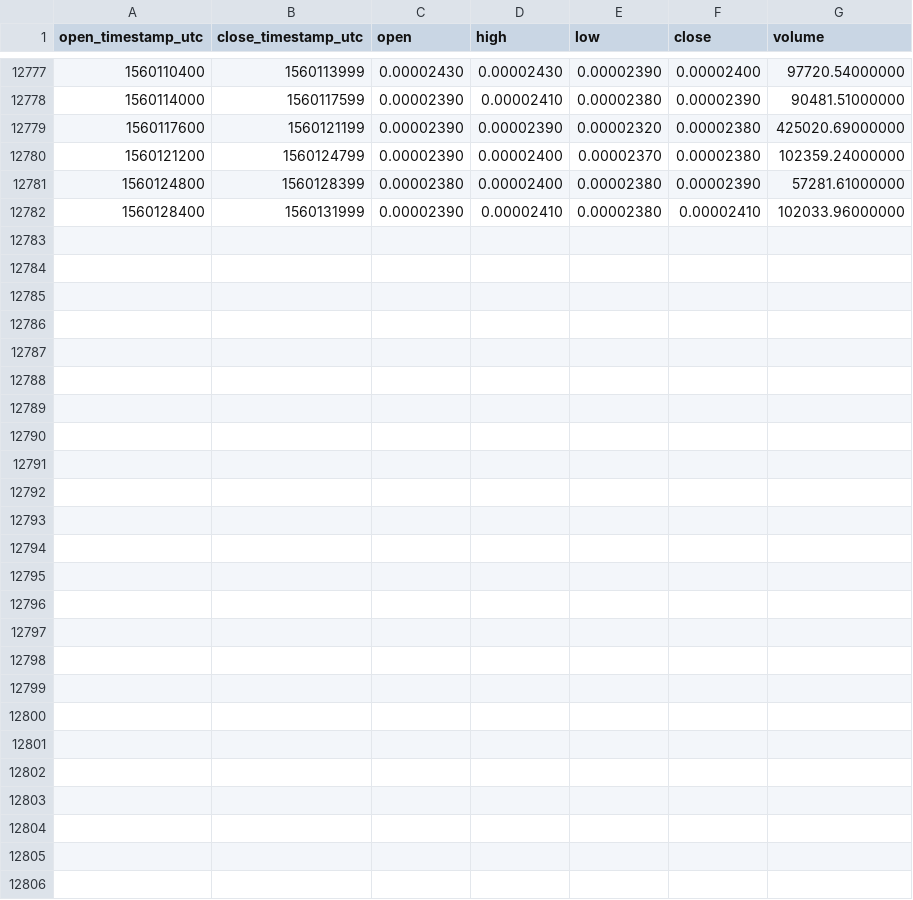
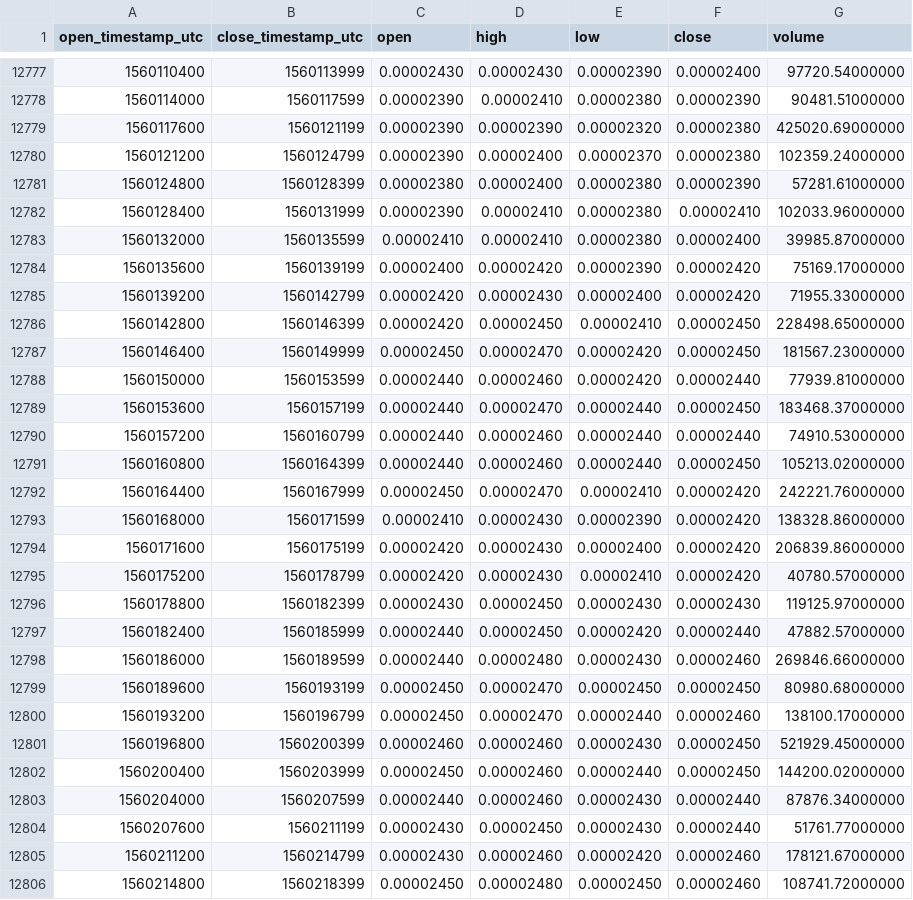
Before and after one commit to cryptobigbro/binance-AIONBTC, a CSV file: binance-AIONBTC-1h.csv, drawn as a sheet; only a part is shown, gaps mark what is left out.

Commit message:
Update OHLCV data.

```diff
--- a/binance-AIONBTC-1h.csv
+++ b/binance-AIONBTC-1h.csv
@@ -12782 +12782,25 @@ open_timestamp_utc,close_timestamp_utc,open,high,low,close,volume
 1560128400,1560131999,0.00002390,0.00002410,0.00002380,0.00002410,102033.96000000
+1560132000,1560135599,0.00002410,0.00002410,0.00002380,0.00002400,39985.87000000
+1560135600,1560139199,0.00002400,0.00002420,0.00002390,0.00002420,75169.17000000
+1560139200,1560142799,0.00002420,0.00002430,0.00002400,0.00002420,71955.33000000
+1560142800,1560146399,0.00002420,0.00002450,0.00002410,0.00002450,228498.65000000
+1560146400,1560149999,0.00002450,0.00002470,0.00002420,0.00002450,181567.23000000
+1560150000,1560153599,0.00002440,0.00002460,0.00002420,0.00002440,77939.81000000
+1560153600,1560157199,0.00002440,0.00002470,0.00002440,0.00002450,183468.37000000
+1560157200,1560160799,0.00002440,0.00002460,0.00002440,0.00002440,74910.53000000
+1560160800,1560164399,0.00002440,0.00002460,0.00002440,0.00002450,105213.02000000
+1560164400,1560167999,0.00002450,0.00002470,0.00002410,0.00002420,242221.76000000
+1560168000,1560171599,0.00002410,0.00002430,0.00002390,0.00002420,138328.86000000
+1560171600,1560175199,0.00002420,0.00002430,0.00002400,0.00002420,206839.86000000
+1560175200,1560178799,0.00002420,0.00002430,0.00002410,0.00002420,40780.57000000
+1560178800,1560182399,0.00002430,0.00002450,0.00002430,0.00002430,119125.97000000
+1560182400,1560185999,0.00002440,0.00002450,0.00002420,0.00002440,47882.57000000
+1560186000,1560189599,0.00002440,0.00002480,0.00002430,0.00002460,269846.66000000
+1560189600,1560193199,0.00002450,0.00002470,0.00002450,0.00002450,80980.68000000
+1560193200,1560196799,0.00002450,0.00002470,0.00002440,0.00002460,138100.17000000
+1560196800,1560200399,0.00002460,0.00002460,0.00002430,0.00002450,521929.45000000
+1560200400,1560203999,0.00002450,0.00002460,0.00002440,0.00002450,144200.02000000
+1560204000,1560207599,0.00002440,0.00002460,0.00002430,0.00002440,87876.34000000
+1560207600,1560211199,0.00002430,0.00002450,0.00002430,0.00002440,51761.77000000
+1560211200,1560214799,0.00002430,0.00002460,0.00002420,0.00002460,178121.67000000
+1560214800,1560218399,0.00002450,0.00002480,0.00002450,0.00002460,108741.72000000
```
Also changed, not shown: binance-AIONBTC-1d.csv.
